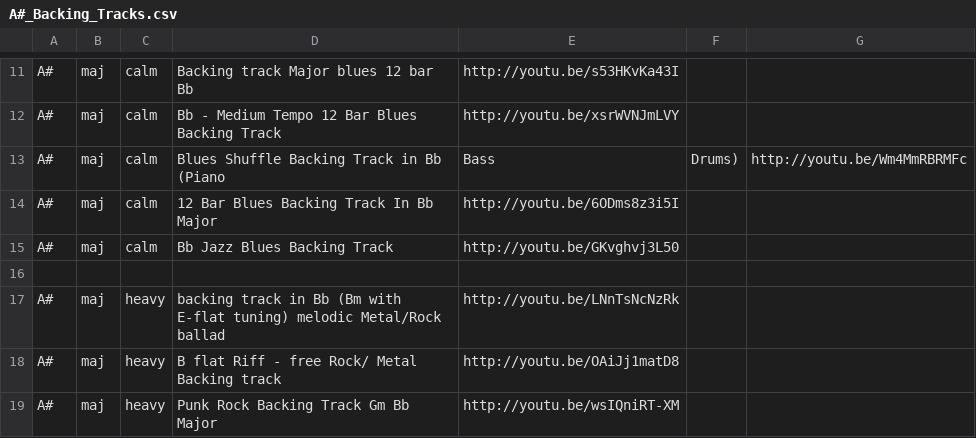
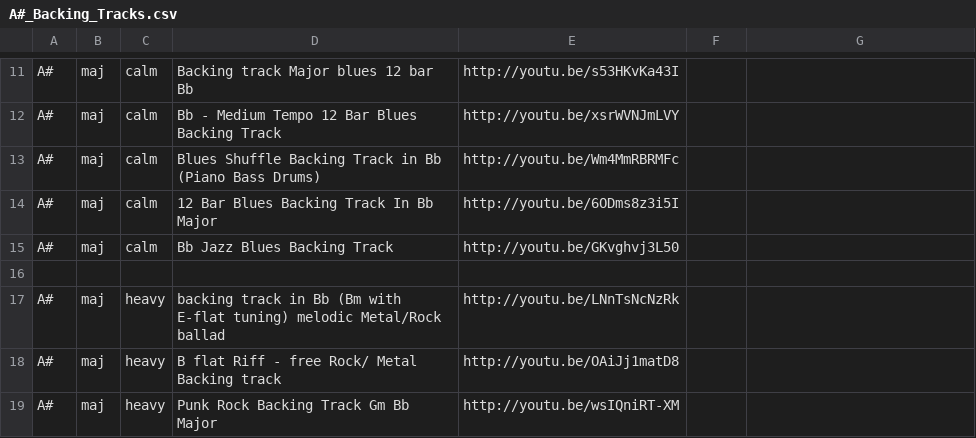
Before and after one commit to georgi-ivanov-tues/guitar_backing_track_generator_for_android, a CSV file: AndroidVersion/GuitarBackTrackGenerator/assets/A#_Backing_Tracks.csv, drawn as a sheet; only a part is shown, gaps mark what is left out.

```diff
--- a/AndroidVersion/GuitarBackTrackGenerator/assets/A#_Backing_Tracks.csv
+++ b/AndroidVersion/GuitarBackTrackGenerator/assets/A#_Backing_Tracks.csv
@@ -12,3 +12,3 @@ A#,maj,calm,Backing track Major blues 12 bar Bb,http://youtu.be/s53HKvKa43I
 A#,maj,calm,Bb - Medium Tempo 12 Bar Blues Backing Track,http://youtu.be/xsrWVNJmLVY
-A#,maj,calm,Blues Shuffle Backing Track in Bb (Piano, Bass, Drums),http://youtu.be/Wm4MmRBRMFc
+A#,maj,calm,Blues Shuffle Backing Track in Bb (Piano Bass Drums),http://youtu.be/Wm4MmRBRMFc
 A#,maj,calm,12 Bar Blues Backing Track In Bb Major,http://youtu.be/6ODms8z3i5I
```
Also changed, not shown: AndroidVersion/GuitarBackTrackGenerator/assets/C_Backing_Tracks.csv, AndroidVersion/GuitarBackTrackGenerator/assets/E_Backing_Tracks.csv, 37 other files.
